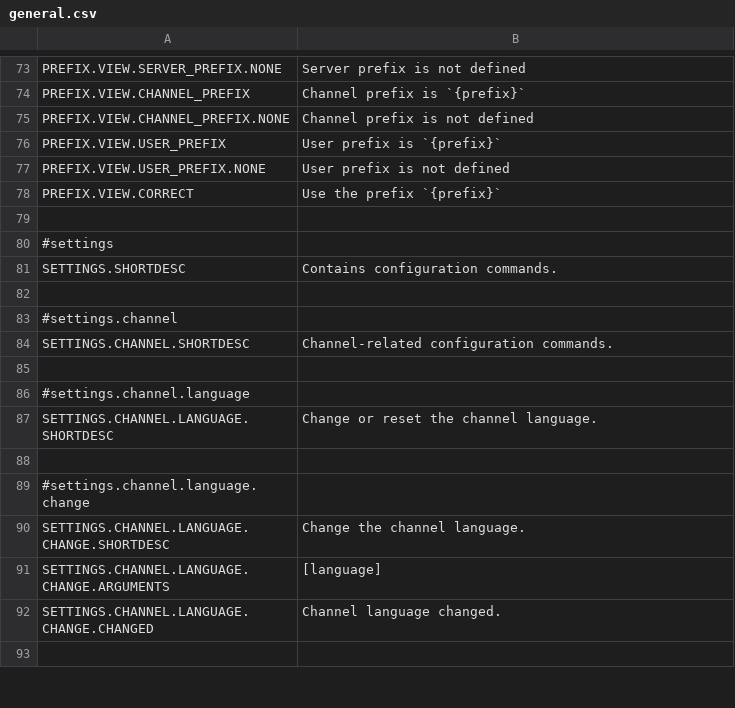
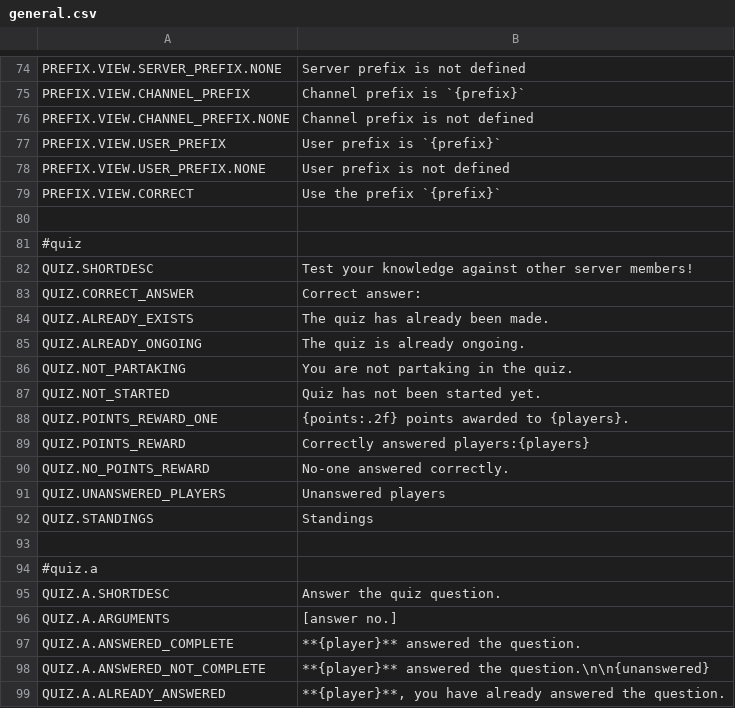
Before and after one commit to saileille/mami, a CSV file: languages/LANGUAGE.ENGLISH/general.csv, drawn as a sheet; only a part is shown, gaps mark what is left out; the shorter side is filled out with more unchanged rows; the diff covers the shown part only; the diff names each change by its address in the sheet, - before the commit and + after, or states it on an @@ line.

Commit message:
Quiz command added

```diff
--- a/languages/LANGUAGE.ENGLISH/general.csv
+++ b/languages/LANGUAGE.ENGLISH/general.csv
+row 80: (empty)
+row 81: #quiz
+row 82: QUIZ.SHORTDESC | Test your knowledge against other server members!
+row 83: QUIZ.CORRECT_ANSWER | Correct answer:
+row 84: QUIZ.ALREADY_EXISTS | The quiz has already been made.
+row 85: QUIZ.ALREADY_ONGOING | The quiz is already ongoing.
+row 86: QUIZ.NOT_PARTAKING | You are not partaking in the quiz.
+row 87: QUIZ.NOT_STARTED | Quiz has not been started yet.
+row 88: QUIZ.POINTS_REWARD_ONE | {points:.2f} points awarded to {players}.
+row 89: QUIZ.POINTS_REWARD | Correctly answered players:{players}
+row 90: QUIZ.NO_POINTS_REWARD | No-one answered correctly.
+row 91: QUIZ.UNANSWERED_PLAYERS | Unanswered players
+row 92: QUIZ.STANDINGS | Standings
+row 93: (empty)
+row 94: #quiz.a
+row 95: QUIZ.A.SHORTDESC | Answer the quiz question.
+row 96: QUIZ.A.ARGUMENTS | [answer no.]
+row 97: QUIZ.A.ANSWERED_COMPLETE | **{player}** answered the question.
+row 98: QUIZ.A.ANSWERED_NOT_COMPLETE | **{player}** answered the question.\n\n{unanswered}
+row 99: QUIZ.A.ALREADY_ANSWERED | **{player}**, you have already answered the question.
```
Also changed, not shown: 25 added rows elsewhere in this file, languages/LANGUAGE.FINNISH/general.csv, 21 other files.
